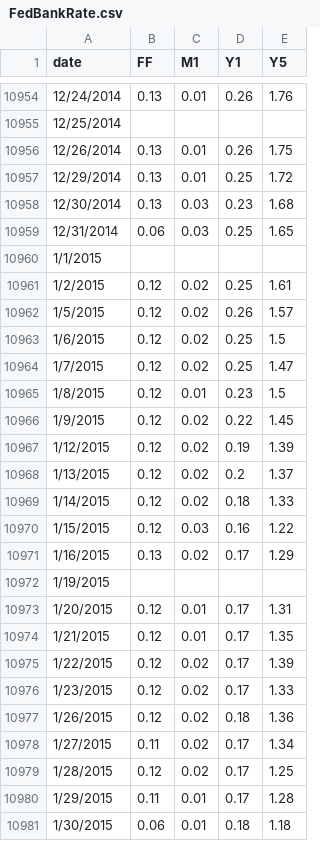
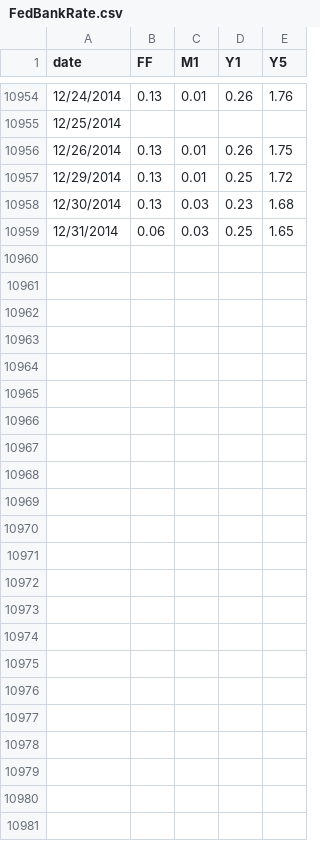
Before and after one commit to ycuiad/R2017, a CSV file: MFE404/FedBankRate.csv, drawn as a sheet; only a part is shown, gaps mark what is left out.

Commit message:
deleted overperiod data

```diff
--- a/MFE404/FedBankRate.csv
+++ b/MFE404/FedBankRate.csv
@@ -10959,23 +10959 @@ date,FF,M1,Y1,Y5
 12/31/2014,0.06,0.03,0.25,1.65
-1/1/2015,,,,
-1/2/2015,0.12,0.02,0.25,1.61
-1/5/2015,0.12,0.02,0.26,1.57
-1/6/2015,0.12,0.02,0.25,1.5
-1/7/2015,0.12,0.02,0.25,1.47
-1/8/2015,0.12,0.01,0.23,1.5
-1/9/2015,0.12,0.02,0.22,1.45
-1/12/2015,0.12,0.02,0.19,1.39
-1/13/2015,0.12,0.02,0.2,1.37
-1/14/2015,0.12,0.02,0.18,1.33
-1/15/2015,0.12,0.03,0.16,1.22
-1/16/2015,0.13,0.02,0.17,1.29
-1/19/2015,,,,
-1/20/2015,0.12,0.01,0.17,1.31
-1/21/2015,0.12,0.01,0.17,1.35
-1/22/2015,0.12,0.02,0.17,1.39
-1/23/2015,0.12,0.02,0.17,1.33
-1/26/2015,0.12,0.02,0.18,1.36
-1/27/2015,0.11,0.02,0.17,1.34
-1/28/2015,0.12,0.02,0.17,1.25
-1/29/2015,0.11,0.01,0.17,1.28
-1/30/2015,0.06,0.01,0.18,1.18
```
Also changed, not shown: MFE404/SP500Daily.csv.
